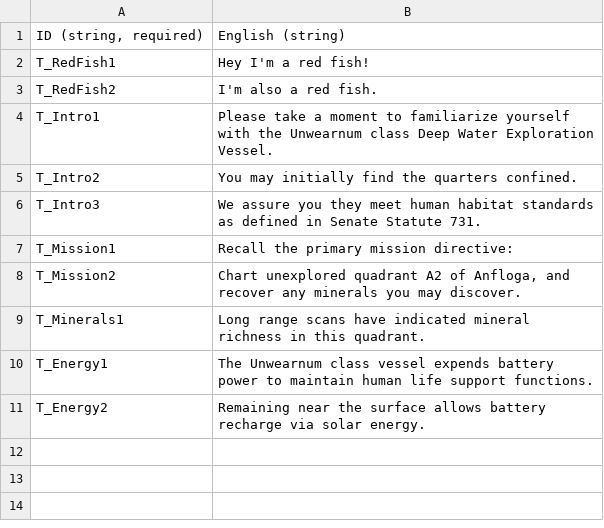
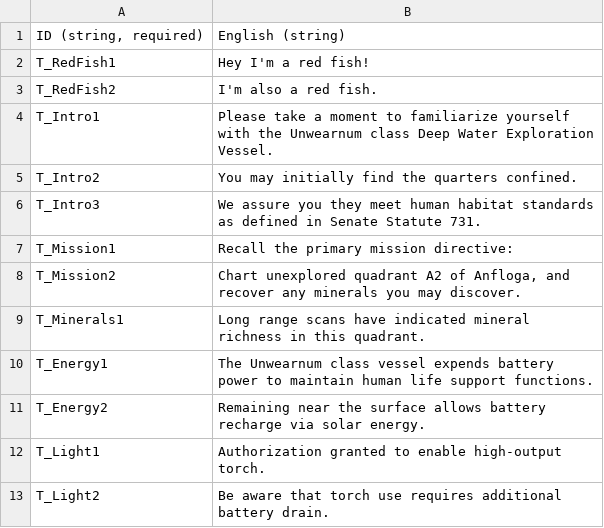
Before and after one commit to vchelaru/Anfloga, a CSV file: Anfloga/AnflogaContent/GlobalContent/DialogDatabase.csv, drawn as a sheet; the diff names each change by its address in the sheet, - before the commit and + after, or states it on an @@ line.

Commit message:
- added light tutorial - adjusted darkness interpolation rate - reduced max speed

```diff
--- a/Anfloga/AnflogaContent/GlobalContent/DialogDatabase.csv
+++ b/Anfloga/AnflogaContent/GlobalContent/DialogDatabase.csv
+row 12: T_Light1 | Authorization granted to enable high-output torch.
+row 13: T_Light2 | Be aware that torch use requires additional battery drain.
```
Also changed, not shown: 2 other files.
